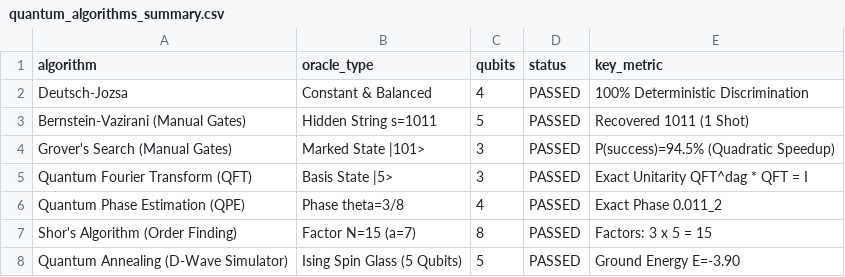
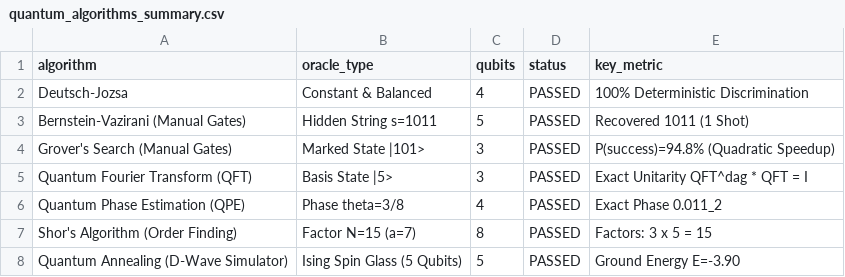
Before and after one commit to Shrey1006/OT_Ass8, a CSV file: I_quantum_algorithms/results/quantum_algorithms_summary.csv, drawn as a sheet.

```diff
--- a/I_quantum_algorithms/results/quantum_algorithms_summary.csv
+++ b/I_quantum_algorithms/results/quantum_algorithms_summary.csv
@@ -3,3 +3,3 @@ algorithm,oracle_type,qubits,status,key_metric
 "Bernstein-Vazirani (Manual Gates)","Hidden String s=1011",5,PASSED,"Recovered 1011 (1 Shot)"
-"Grover's Search (Manual Gates)","Marked State |101>",3,PASSED,"P(success)=94.5% (Quadratic Speedup)"
+"Grover's Search (Manual Gates)","Marked State |101>",3,PASSED,"P(success)=94.8% (Quadratic Speedup)"
 "Quantum Fourier Transform (QFT)","Basis State |5>",3,PASSED,"Exact Unitarity QFT^dag * QFT = I"
```
Also changed, not shown: I_quantum_algorithms/results/qml_classification_comparison.csv, 7 other files.
